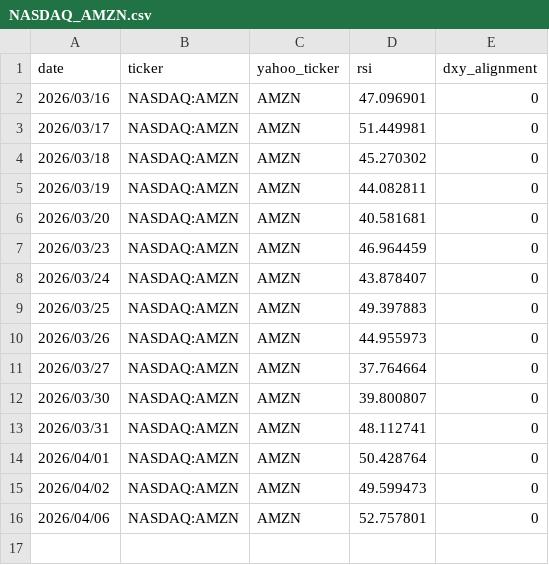
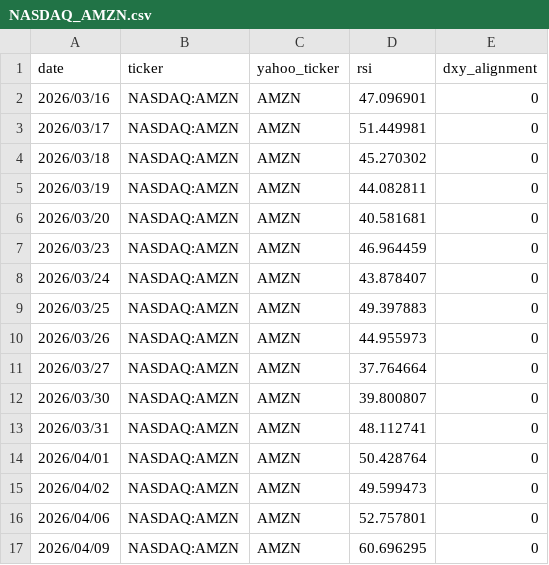
Before and after one commit to sylm87/MacroAmericanTickers, a CSV file: rsi_history_tests/NASDAQ_AMZN.csv, drawn as a sheet.

```diff
--- a/rsi_history_tests/NASDAQ_AMZN.csv
+++ b/rsi_history_tests/NASDAQ_AMZN.csv
@@ -16 +16,2 @@ date,ticker,yahoo_ticker,rsi,dxy_alignment
 2026/04/06,NASDAQ:AMZN,AMZN,52.757801,0
+2026/04/09,NASDAQ:AMZN,AMZN,60.696295,0
```
Also changed, not shown: rsi_history_tests/NASDAQ_AAPL.csv, rsi_history_tests/NASDAQ_AVGO.csv, 20 other files.
